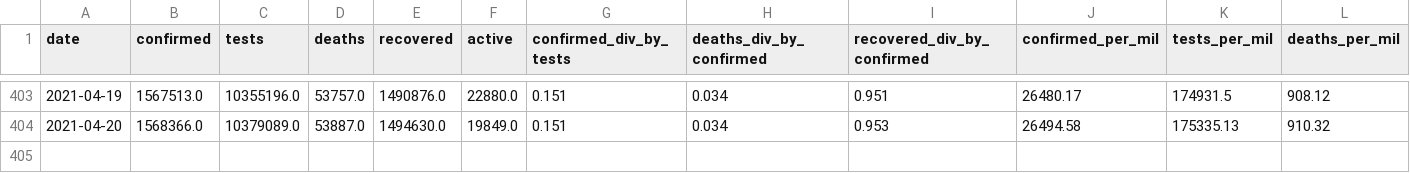
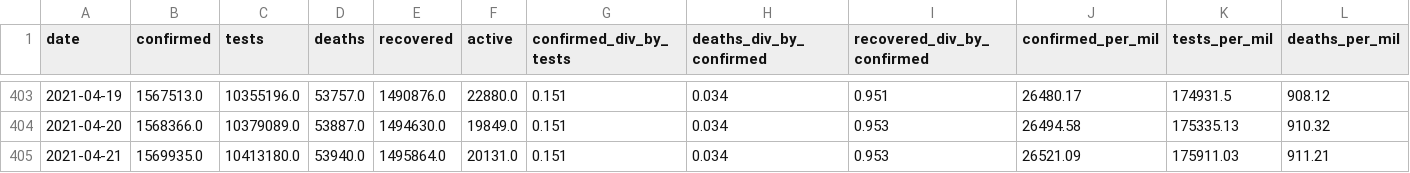
Before and after one commit to SimonRosen173/Covid19SAData_Data, a CSV file: data/sa/all_cum_data.csv, drawn as a sheet; only a part is shown, gaps mark what is left out; rows hold the shown columns only; the diff names each change by its address in the sheet, - before the commit and + after, or states it on an @@ line.

```diff
--- a/data/sa/all_cum_data.csv
+++ b/data/sa/all_cum_data.csv
+row 405: 2021-04-21 | 1569935.0 | 10413180.0 | 53940.0 | 1495864.0 | 20131.0 | 0.151 | 0.034 | 0.953 | 26521.09 | 175911.03 | 911.21
```
Also changed, not shown: data/sa/all_daily_data.csv, data/scraped/covid19za_provincial_cumulative_timeline_confirmed.csv, 9 other files.
